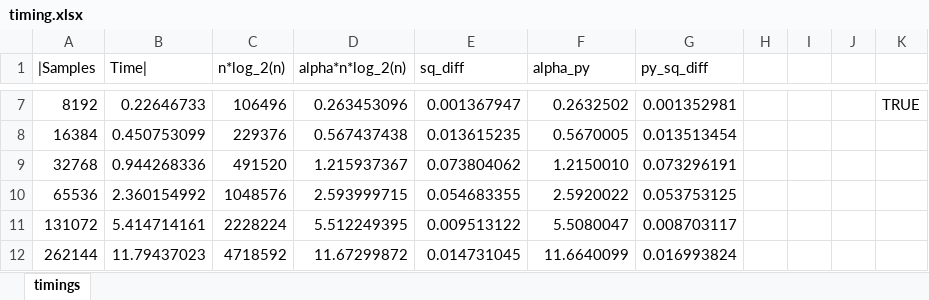
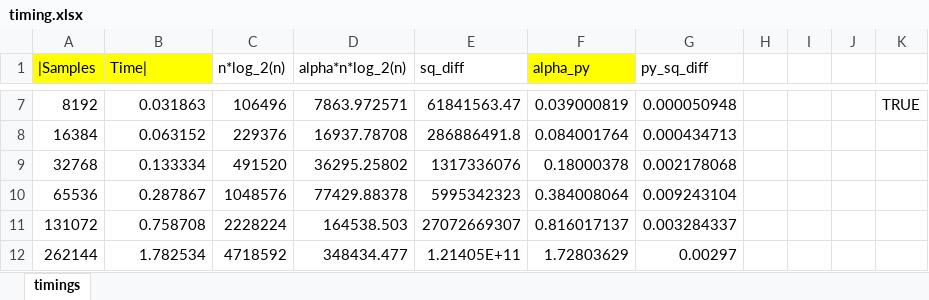
Before and after one commit to jonkomperda/MCS507projectOne, an Excel workbook: src/timing.xlsx, sheet timings, drawn as a sheet; only a part is shown, gaps mark what is left out; values as stored, in another font and other column widths than the file's, no borders; charts and pictures not drawn; the diff covers the shown part only; the diff names each change by its address in the sheet, - before the commit and + after, or states it on an @@ line.

```diff
--- a/src/timing.xlsx (sheet timings)
+++ b/src/timing.xlsx (sheet timings)
-A1:B1 fill: none
+A1:B1 fill: #FFFF00
-F1 fill: none
+F1 fill: #FFFF00
-B7 (Time|): 0.22646733
+B7 (Time|): 0.031863
-D7 (alpha*n*log_2(n)): 0.263453096
+D7 (alpha*n*log_2(n)): 7863.972571
-E7 (sq_diff): 0.001367947
+E7 (sq_diff): 61841563.47
-F7 (alpha_py): 0.2632502
+F7 (alpha_py): 0.039000819
-G7 (py_sq_diff): 0.001352981
+G7 (py_sq_diff): 0.000050948
-B8 (Time|): 0.450753099
+B8 (Time|): 0.063152
-D8 (alpha*n*log_2(n)): 0.567437438
+D8 (alpha*n*log_2(n)): 16937.78708
-E8 (sq_diff): 0.013615235
+E8 (sq_diff): 286886491.8
-F8 (alpha_py): 0.5670005
+F8 (alpha_py): 0.084001764
-G8 (py_sq_diff): 0.013513454
+G8 (py_sq_diff): 0.000434713
-B9 (Time|): 0.944268336
+B9 (Time|): 0.133334
-D9 (alpha*n*log_2(n)): 1.215937367
+D9 (alpha*n*log_2(n)): 36295.25802
-E9 (sq_diff): 0.073804062
+E9 (sq_diff): 1317336076
-F9 (alpha_py): 1.2150010
+F9 (alpha_py): 0.18000378
-G9 (py_sq_diff): 0.073296191
+G9 (py_sq_diff): 0.002178068
-B10 (Time|): 2.360154992
+B10 (Time|): 0.287867
-D10 (alpha*n*log_2(n)): 2.593999715
+D10 (alpha*n*log_2(n)): 77429.88378
-E10 (sq_diff): 0.054683355
+E10 (sq_diff): 5995342323
-F10 (alpha_py): 2.5920022
+F10 (alpha_py): 0.384008064
-G10 (py_sq_diff): 0.053753125
+G10 (py_sq_diff): 0.009243104
-B11 (Time|): 5.414714161
+B11 (Time|): 0.758708
-D11 (alpha*n*log_2(n)): 5.512249395
+D11 (alpha*n*log_2(n)): 164538.503
-E11 (sq_diff): 0.009513122
+E11 (sq_diff): 27072669307
-F11 (alpha_py): 5.5080047
+F11 (alpha_py): 0.816017137
-G11 (py_sq_diff): 0.008703117
+G11 (py_sq_diff): 0.003284337
-B12 (Time|): 11.79437023
+B12 (Time|): 1.782534
-D12 (alpha*n*log_2(n)): 11.67299872
+D12 (alpha*n*log_2(n)): 348434.477
-E12 (sq_diff): 0.014731045
+E12 (sq_diff): 1.21405E+11
-F12 (alpha_py): 11.6640099
+F12 (alpha_py): 1.72803629
-G12 (py_sq_diff): 0.016993824
+G12 (py_sq_diff): 0.00297
```
Also changed, not shown: 29 edited cells elsewhere in this sheet, charts or pictures, 2 other files.
